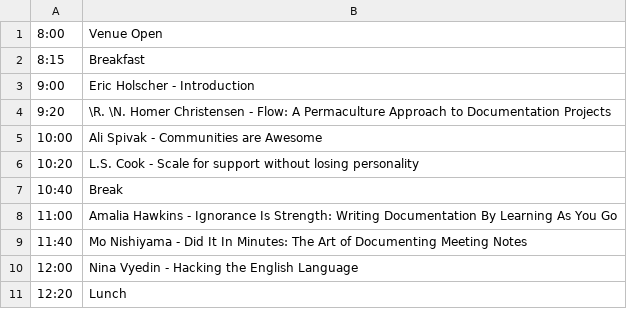
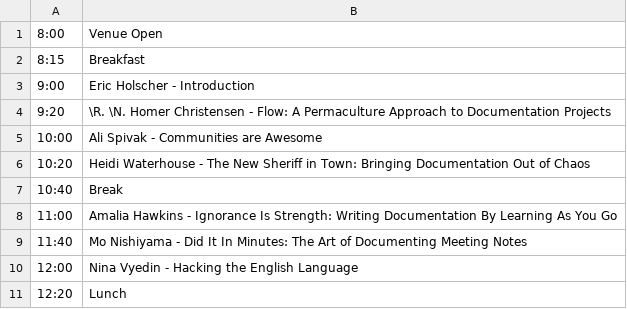
Before and after one commit to writethedocs/www, a CSV file: docs/_data/na2014-day1.csv, drawn as a sheet; only a part is shown.

```diff
--- a/docs/_data/na2014-day1.csv
+++ b/docs/_data/na2014-day1.csv
@@ -5,3 +5,3 @@
 10:00,Ali Spivak - Communities are Awesome
-10:20,L.S. Cook - Scale for support without losing personality
+10:20,Heidi Waterhouse - The New Sheriff in Town: Bringing Documentation Out of Chaos
 10:40,Break
```
Also changed, not shown: docs/_data/na2014-day2.csv.
